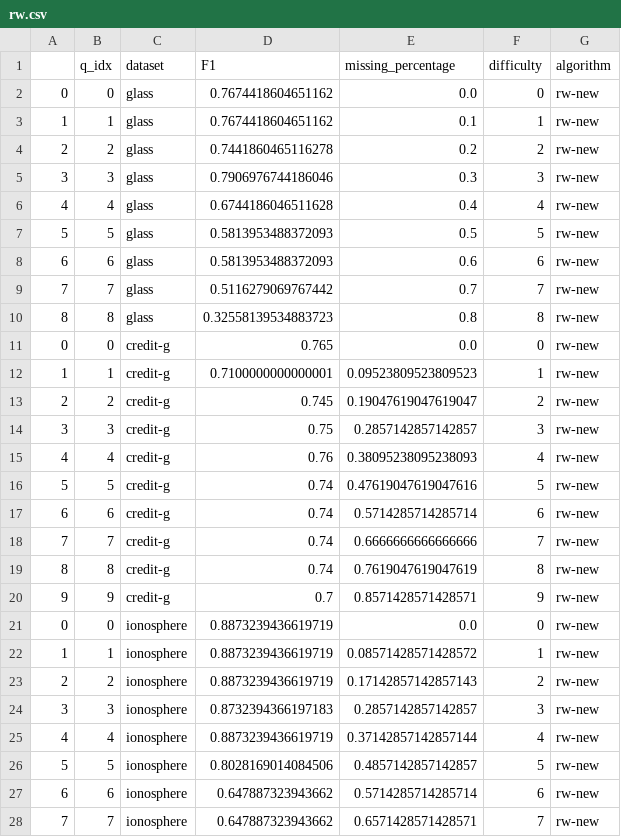
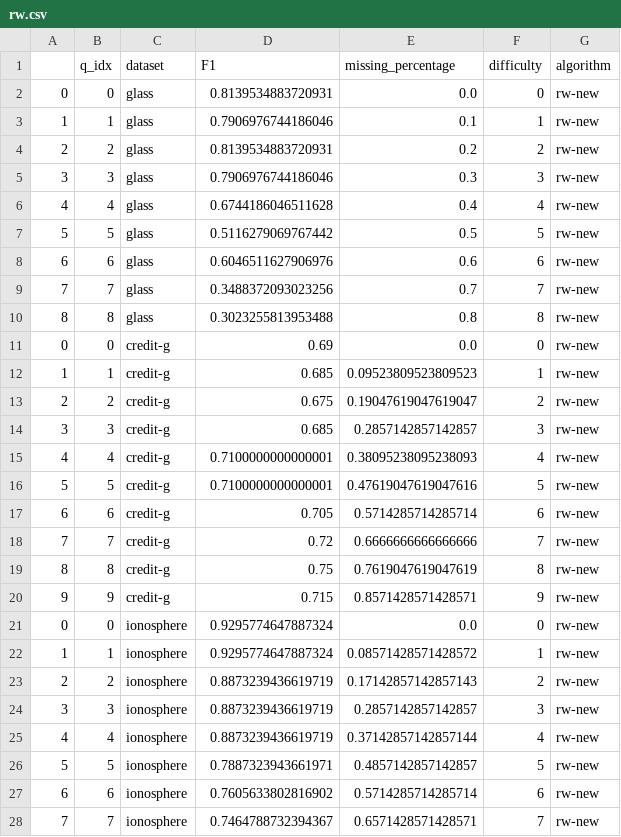
Before and after one commit to eliavw/aaai20, a CSV file: results/rw.csv, drawn as a sheet; only a part is shown; the diff covers the shown part only.

Commit message:
Done on Friday, these results seem ok

```diff
--- a/results/rw.csv
+++ b/results/rw.csv
@@ -1,28 +1,28 @@
 ,q_idx,dataset,F1,missing_percentage,difficulty,algorithm
-0,0,glass,0.7674418604651162,0.0,0,rw-new
-1,1,glass,0.7674418604651162,0.1,1,rw-new
-2,2,glass,0.7441860465116278,0.2,2,rw-new
+0,0,glass,0.8139534883720931,0.0,0,rw-new
+1,1,glass,0.7906976744186046,0.1,1,rw-new
+2,2,glass,0.8139534883720931,0.2,2,rw-new
 3,3,glass,0.7906976744186046,0.3,3,rw-new
 4,4,glass,0.6744186046511628,0.4,4,rw-new
-5,5,glass,0.5813953488372093,0.5,5,rw-new
-6,6,glass,0.5813953488372093,0.6,6,rw-new
-7,7,glass,0.5116279069767442,0.7,7,rw-new
-8,8,glass,0.32558139534883723,0.8,8,rw-new
-0,0,credit-g,0.765,0.0,0,rw-new
-1,1,credit-g,0.7100000000000001,0.09523809523809523,1,rw-new
-2,2,credit-g,0.745,0.19047619047619047,2,rw-new
-3,3,credit-g,0.75,0.2857142857142857,3,rw-new
-4,4,credit-g,0.76,0.38095238095238093,4,rw-new
-5,5,credit-g,0.74,0.47619047619047616,5,rw-new
-6,6,credit-g,0.74,0.5714285714285714,6,rw-new
-7,7,credit-g,0.74,0.6666666666666666,7,rw-new
-8,8,credit-g,0.74,0.7619047619047619,8,rw-new
-9,9,credit-g,0.7,0.8571428571428571,9,rw-new
-0,0,ionosphere,0.8873239436619719,0.0,0,rw-new
-1,1,ionosphere,0.8873239436619719,0.08571428571428572,1,rw-new
+5,5,glass,0.5116279069767442,0.5,5,rw-new
+6,6,glass,0.6046511627906976,0.6,6,rw-new
+7,7,glass,0.3488372093023256,0.7,7,rw-new
+8,8,glass,0.3023255813953488,0.8,8,rw-new
+0,0,credit-g,0.69,0.0,0,rw-new
+1,1,credit-g,0.685,0.09523809523809523,1,rw-new
+2,2,credit-g,0.675,0.19047619047619047,2,rw-new
+3,3,credit-g,0.685,0.2857142857142857,3,rw-new
+4,4,credit-g,0.7100000000000001,0.38095238095238093,4,rw-new
+5,5,credit-g,0.7100000000000001,0.47619047619047616,5,rw-new
+6,6,credit-g,0.705,0.5714285714285714,6,rw-new
+7,7,credit-g,0.72,0.6666666666666666,7,rw-new
+8,8,credit-g,0.75,0.7619047619047619,8,rw-new
+9,9,credit-g,0.715,0.8571428571428571,9,rw-new
+0,0,ionosphere,0.9295774647887324,0.0,0,rw-new
+1,1,ionosphere,0.9295774647887324,0.08571428571428572,1,rw-new
 2,2,ionosphere,0.8873239436619719,0.17142857142857143,2,rw-new
-3,3,ionosphere,0.8732394366197183,0.2857142857142857,3,rw-new
+3,3,ionosphere,0.8873239436619719,0.2857142857142857,3,rw-new
 4,4,ionosphere,0.8873239436619719,0.37142857142857144,4,rw-new
-5,5,ionosphere,0.8028169014084506,0.4857142857142857,5,rw-new
-6,6,ionosphere,0.647887323943662,0.5714285714285714,6,rw-new
-7,7,ionosphere,0.647887323943662,0.6571428571428571,7,rw-new
+5,5,ionosphere,0.7887323943661971,0.4857142857142857,5,rw-new
+6,6,ionosphere,0.7605633802816902,0.5714285714285714,6,rw-new
+7,7,ionosphere,0.7464788732394367,0.6571428571428571,7,rw-new
```
Also changed, not shown: 104 edited cells elsewhere in this file, results/it.csv, results/mi.csv, 6 other files.
